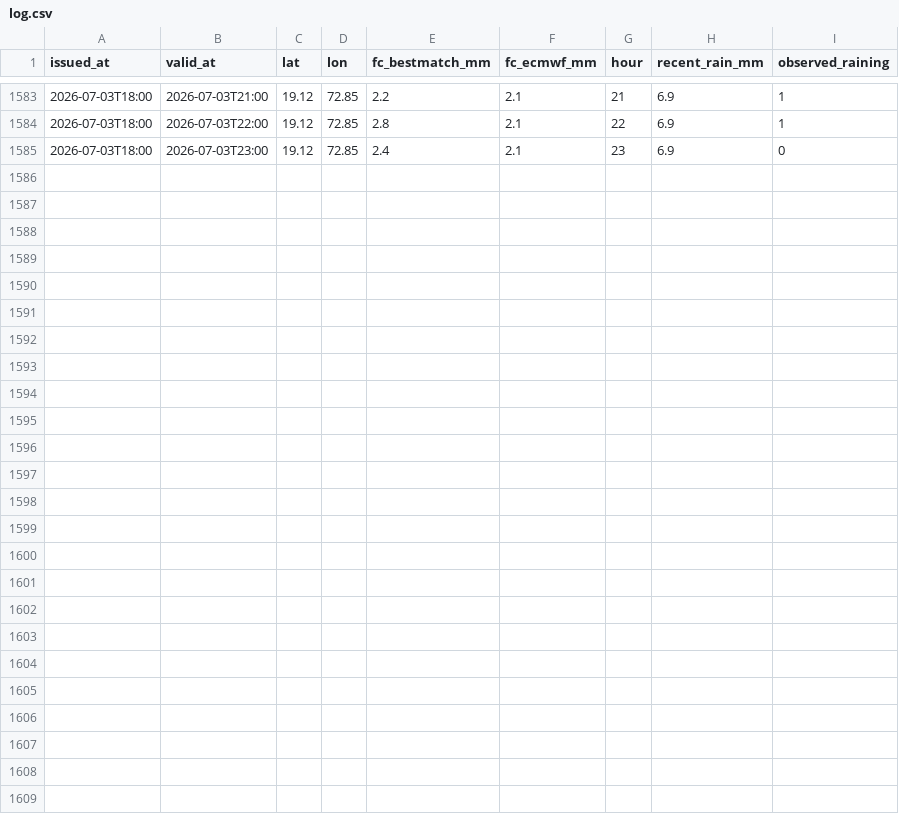
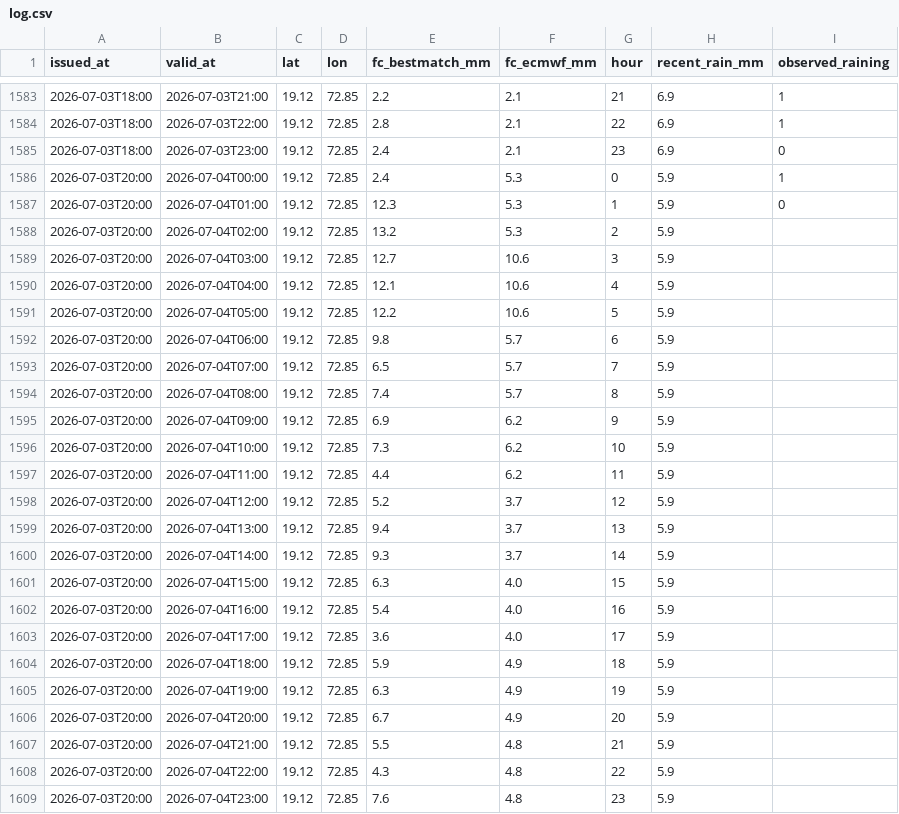
Before and after one commit to Ishannaik/mumbai-rain, a CSV file: data/log.csv, drawn as a sheet; only a part is shown, gaps mark what is left out; the diff names each change by its address in the sheet, - before the commit and + after, or states it on an @@ line.

Commit message:
data: hourly snapshot [skip ci]

```diff
--- a/data/log.csv
+++ b/data/log.csv
+row 1586: 2026-07-03T20:00 | 2026-07-04T00:00 | 19.12 | 72.85 | 2.4 | 5.3 | 0 | 5.9 | 1
+row 1587: 2026-07-03T20:00 | 2026-07-04T01:00 | 19.12 | 72.85 | 12.3 | 5.3 | 1 | 5.9 | 0
+row 1588: 2026-07-03T20:00 | 2026-07-04T02:00 | 19.12 | 72.85 | 13.2 | 5.3 | 2 | 5.9
+row 1589: 2026-07-03T20:00 | 2026-07-04T03:00 | 19.12 | 72.85 | 12.7 | 10.6 | 3 | 5.9
+row 1590: 2026-07-03T20:00 | 2026-07-04T04:00 | 19.12 | 72.85 | 12.1 | 10.6 | 4 | 5.9
+row 1591: 2026-07-03T20:00 | 2026-07-04T05:00 | 19.12 | 72.85 | 12.2 | 10.6 | 5 | 5.9
+row 1592: 2026-07-03T20:00 | 2026-07-04T06:00 | 19.12 | 72.85 | 9.8 | 5.7 | 6 | 5.9
+row 1593: 2026-07-03T20:00 | 2026-07-04T07:00 | 19.12 | 72.85 | 6.5 | 5.7 | 7 | 5.9
+row 1594: 2026-07-03T20:00 | 2026-07-04T08:00 | 19.12 | 72.85 | 7.4 | 5.7 | 8 | 5.9
+row 1595: 2026-07-03T20:00 | 2026-07-04T09:00 | 19.12 | 72.85 | 6.9 | 6.2 | 9 | 5.9
+row 1596: 2026-07-03T20:00 | 2026-07-04T10:00 | 19.12 | 72.85 | 7.3 | 6.2 | 10 | 5.9
+row 1597: 2026-07-03T20:00 | 2026-07-04T11:00 | 19.12 | 72.85 | 4.4 | 6.2 | 11 | 5.9
+row 1598: 2026-07-03T20:00 | 2026-07-04T12:00 | 19.12 | 72.85 | 5.2 | 3.7 | 12 | 5.9
+row 1599: 2026-07-03T20:00 | 2026-07-04T13:00 | 19.12 | 72.85 | 9.4 | 3.7 | 13 | 5.9
+row 1600: 2026-07-03T20:00 | 2026-07-04T14:00 | 19.12 | 72.85 | 9.3 | 3.7 | 14 | 5.9
+row 1601: 2026-07-03T20:00 | 2026-07-04T15:00 | 19.12 | 72.85 | 6.3 | 4.0 | 15 | 5.9
+row 1602: 2026-07-03T20:00 | 2026-07-04T16:00 | 19.12 | 72.85 | 5.4 | 4.0 | 16 | 5.9
+row 1603: 2026-07-03T20:00 | 2026-07-04T17:00 | 19.12 | 72.85 | 3.6 | 4.0 | 17 | 5.9
+row 1604: 2026-07-03T20:00 | 2026-07-04T18:00 | 19.12 | 72.85 | 5.9 | 4.9 | 18 | 5.9
+row 1605: 2026-07-03T20:00 | 2026-07-04T19:00 | 19.12 | 72.85 | 6.3 | 4.9 | 19 | 5.9
+row 1606: 2026-07-03T20:00 | 2026-07-04T20:00 | 19.12 | 72.85 | 6.7 | 4.9 | 20 | 5.9
+row 1607: 2026-07-03T20:00 | 2026-07-04T21:00 | 19.12 | 72.85 | 5.5 | 4.8 | 21 | 5.9
+row 1608: 2026-07-03T20:00 | 2026-07-04T22:00 | 19.12 | 72.85 | 4.3 | 4.8 | 22 | 5.9
+row 1609: 2026-07-03T20:00 | 2026-07-04T23:00 | 19.12 | 72.85 | 7.6 | 4.8 | 23 | 5.9
```
